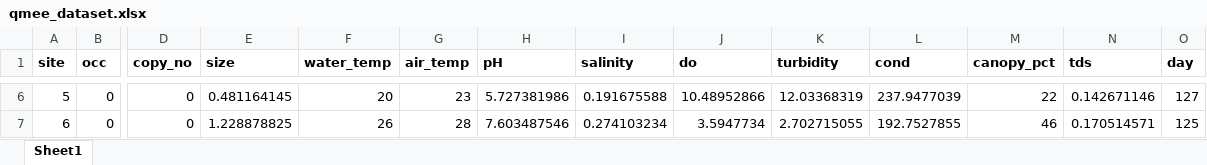
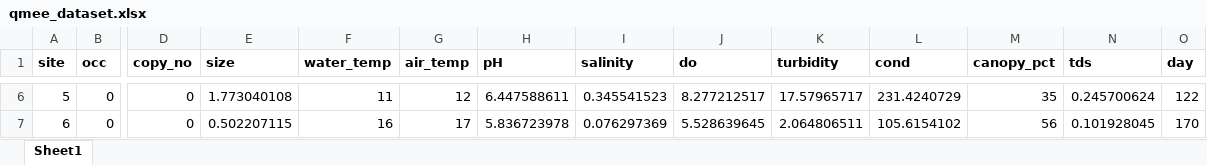
Before and after one commit to squarekb/QMEE, an Excel workbook: data/qmee_dataset.xlsx, sheet Sheet1, drawn as a sheet; only a part is shown, gaps mark what is left out; values as stored, in another font and other column widths than the file's, no borders; the diff covers the shown part only; the diff names each change by its address in the sheet, - before the commit and + after, or states it on an @@ line.

```diff
--- a/data/qmee_dataset.xlsx (sheet Sheet1)
+++ b/data/qmee_dataset.xlsx (sheet Sheet1)
-E6 (size): 0.481164145
+E6 (size): 1.773040108
-F6 (water_temp): 20
+F6 (water_temp): 11
-G6 (air_temp): 23
+G6 (air_temp): 12
-H6 (pH): 5.727381986
+H6 (pH): 6.447588611
-I6 (salinity): 0.191675588
+I6 (salinity): 0.345541523
-J6 (do): 10.48952866
+J6 (do): 8.277212517
-K6 (turbidity): 12.03368319
+K6 (turbidity): 17.57965717
-L6 (cond): 237.9477039
+L6 (cond): 231.4240729
-M6 (canopy_pct): 22
+M6 (canopy_pct): 35
-N6 (tds): 0.142671146
+N6 (tds): 0.245700624
-O6 (day): 127
+O6 (day): 122
-E7 (size): 1.228878825
+E7 (size): 0.502207115
-F7 (water_temp): 26
+F7 (water_temp): 16
-G7 (air_temp): 28
+G7 (air_temp): 17
-H7 (pH): 7.603487546
+H7 (pH): 5.836723978
-I7 (salinity): 0.274103234
+I7 (salinity): 0.076297369
-J7 (do): 3.5947734
+J7 (do): 5.528639645
-K7 (turbidity): 2.702715055
+K7 (turbidity): 2.064806511
-L7 (cond): 192.7527855
+L7 (cond): 105.6154102
-M7 (canopy_pct): 46
+M7 (canopy_pct): 56
-N7 (tds): 0.170514571
+N7 (tds): 0.101928045
-O7 (day): 125
+O7 (day): 170
```
Also changed, not shown: 1253 edited cells elsewhere in this sheet, formulas that keep their value, 9 other files.
